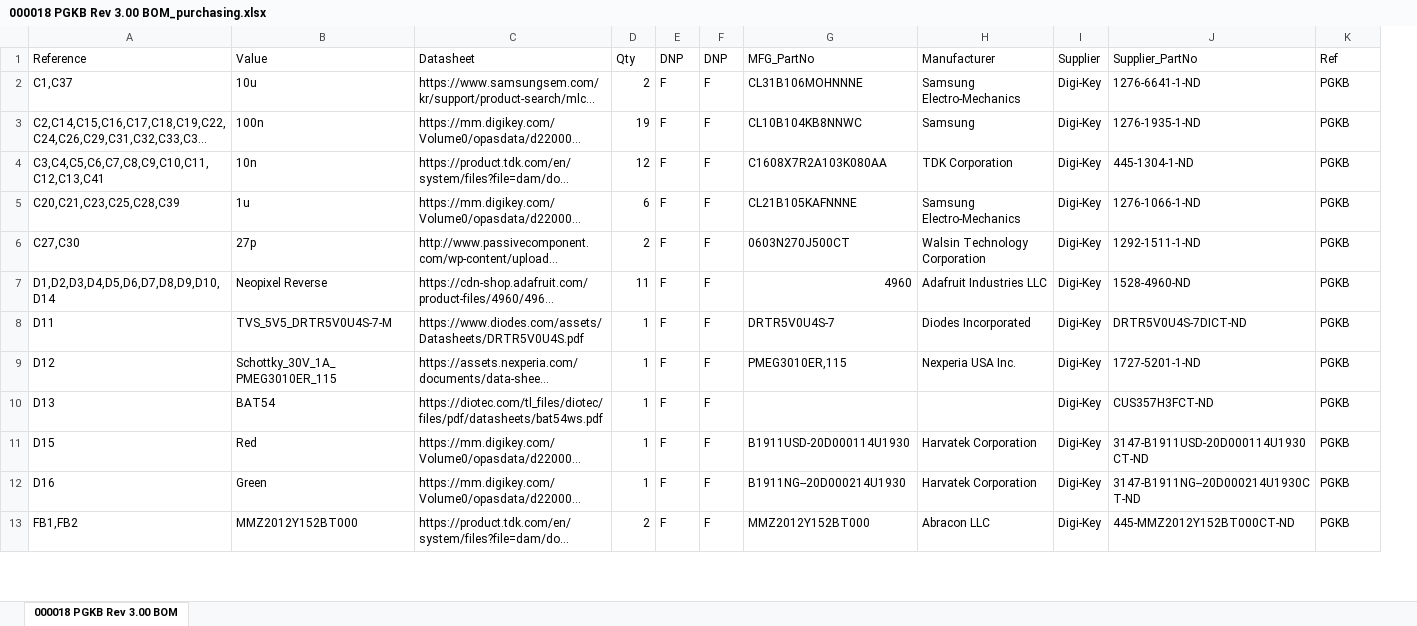
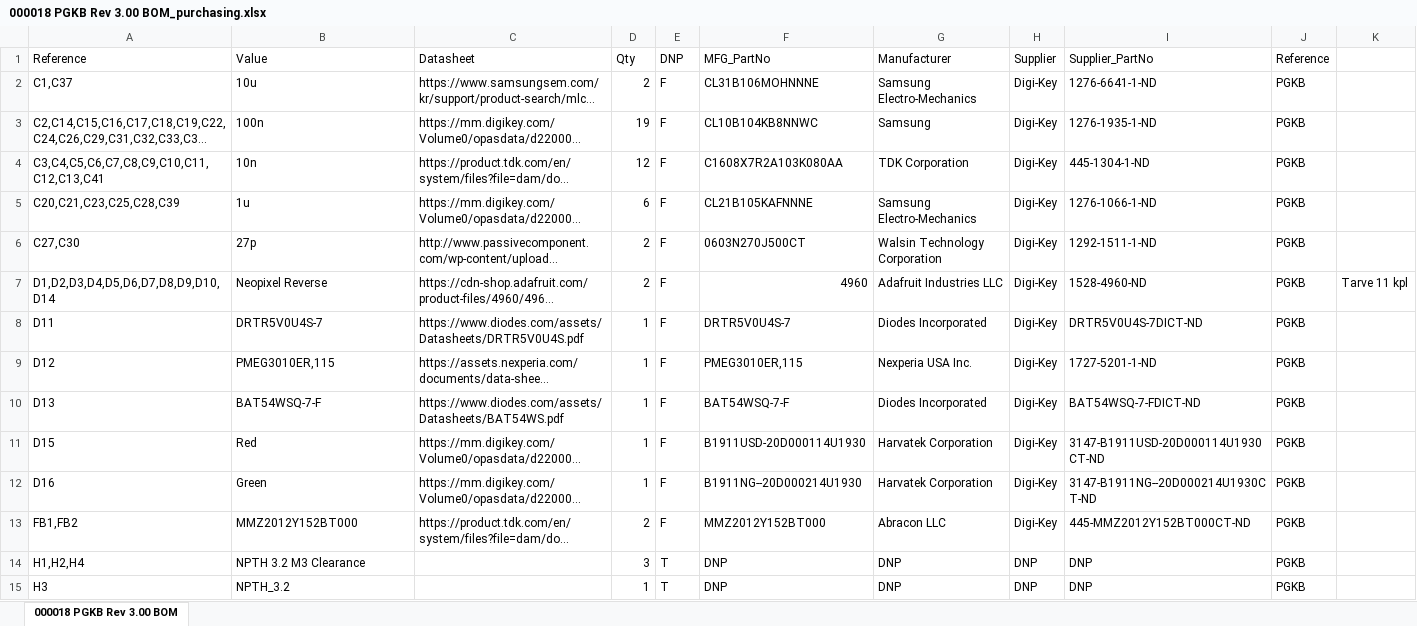
Before and after one commit to kalliod/PGKB, an Excel workbook: PCB/Rev 03.00/000018 PGKB/MFG/000018 PGKB Rev 3.00 BOM_purchasing.xlsx, sheet 000018 PGKB Rev 3.00 BOM, drawn as a sheet; only a part is shown; long unchanged cells end in …; values as stored, in another font and other column widths than the file's, no borders; removed rows and columns are numbered as before the commit, all else as after; the diff covers the shown part only; the diff names each change by its address in the sheet, - before the commit and + after, or states it on an @@ line.

```diff
--- a/PCB/Rev 03.00/000018 PGKB/MFG/000018 PGKB Rev 3.00 BOM_purchasing.xlsx (sheet 000018 PGKB Rev 3.00 BOM)
+++ b/PCB/Rev 03.00/000018 PGKB/MFG/000018 PGKB Rev 3.00 BOM_purchasing.xlsx (sheet 000018 PGKB Rev 3.00 BOM)
-column F (DNP), rows 2-13: all F
+column K, row 7: Tarve 11 kpl
-J1: Ref
+J1: Reference
-D7 (Qty): 11
+D7 (Qty): 2
-B8 (Value): TVS_5V5_DRTR5V0U4S-7-M
+B8 (Value): DRTR5V0U4S-7
-B9 (Value): Schottky_30V_1A_PMEG3010ER_115
+B9 (Value): PMEG3010ER,115
-B10 (Value): BAT54
+B10 (Value): BAT54WSQ-7-F
-C10 (Datasheet): https://diotec.com/tl_files/diotec/files/pdf/datasheets/bat54ws.pdf
+C10 (Datasheet): https://www.diodes.com/assets/Datasheets/BAT54WS.pdf
-F10 (MFG_PartNo): (empty)
+F10 (MFG_PartNo): BAT54WSQ-7-F
-G10 (Manufacturer): (empty)
+G10 (Manufacturer): Diodes Incorporated
-I10 (Supplier_PartNo): CUS357H3FCT-ND
+I10 (Supplier_PartNo): BAT54WSQ-7-FDICT-ND
+row 14: H1,H2,H4 | NPTH 3.2 M3 Clearance |  | 3 | T | DNP | DNP | DNP | DNP | PGKB
+row 15: H3 | NPTH_3.2 |  | 1 | T | DNP | DNP | DNP | DNP | PGKB
```
Also changed, not shown: 8 added rows and 19 edited cells elsewhere in this sheet, PCB/Rev 03.00/000018 PGKB/MFG/000018 PGKB Rev 3.00 BOM.xlsx, 29 other files.
